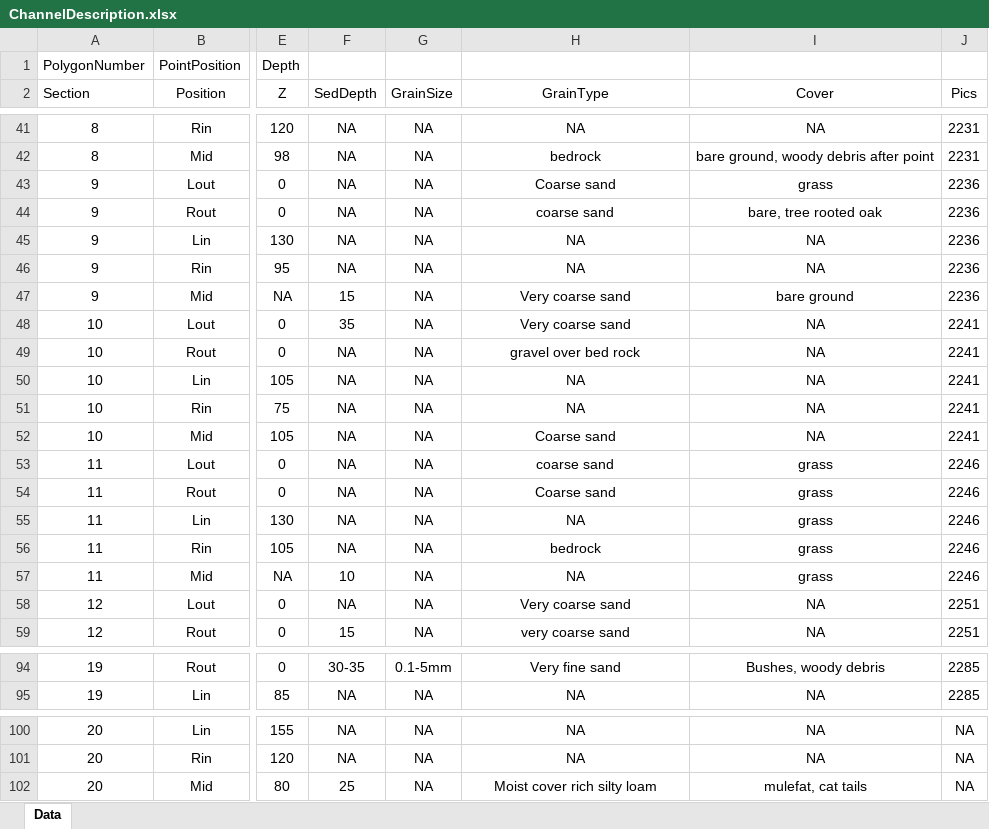
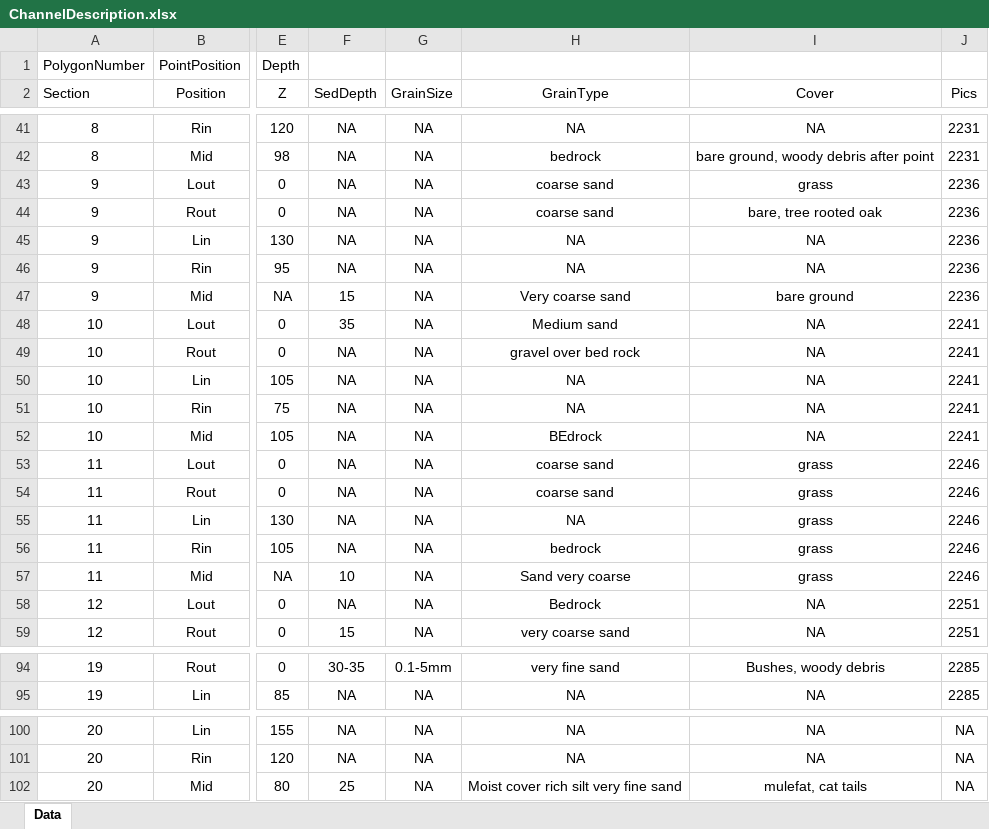
Before and after one commit to rocketoutfall/Model, an Excel workbook: Data/ChannelDescription.xlsx, sheet Data, drawn as a sheet; only a part is shown, gaps mark what is left out; values as stored, in another font and other column widths than the file's, no borders; the diff covers the shown part only; the diff names each change by its address in the sheet, - before the commit and + after, or states it on an @@ line.

```diff
--- a/Data/ChannelDescription.xlsx (sheet Data)
+++ b/Data/ChannelDescription.xlsx (sheet Data)
-H43 (GrainType): Coarse sand
+H43 (GrainType): coarse sand
-H48 (GrainType): Very coarse sand
+H48 (GrainType): Medium sand
-H52 (GrainType): Coarse sand
+H52 (GrainType): BEdrock
-H54 (GrainType): Coarse sand
+H54 (GrainType): coarse sand
-H57 (GrainType): NA
+H57 (GrainType): Sand very coarse
-H58 (GrainType): Very coarse sand
+H58 (GrainType): Bedrock
-H94 (GrainType): Very fine sand
+H94 (GrainType): very fine sand
-H102 (GrainType): Moist cover rich silty loam
+H102 (GrainType): Moist cover rich silt very fine sand
```
Also changed, not shown: 25 edited cells elsewhere in this sheet, Data/Outfall020_SoilProperties .xlsx, Data/SMcalculation.xlsx, 1 other file.
